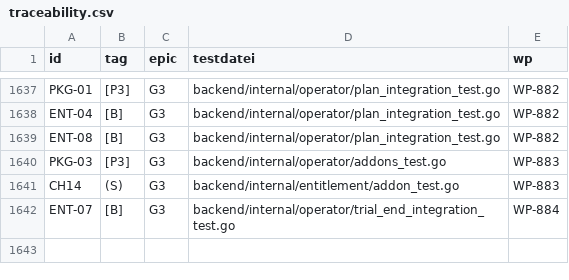
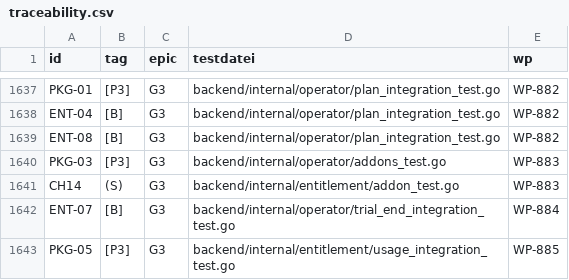
Before and after one commit to DataHub-Chiemgau/Reticora-CMDB, a CSV file: docs/traceability.csv, drawn as a sheet; only a part is shown, gaps mark what is left out; the diff names each change by its address in the sheet, - before the commit and + after, or states it on an @@ line.

```diff
--- a/docs/traceability.csv
+++ b/docs/traceability.csv
+row 1643: PKG-05 | [P3] | G3 | backend/internal/entitlement/usage_integration_test.go | WP-885
```
Also changed, not shown: 12 other files.
